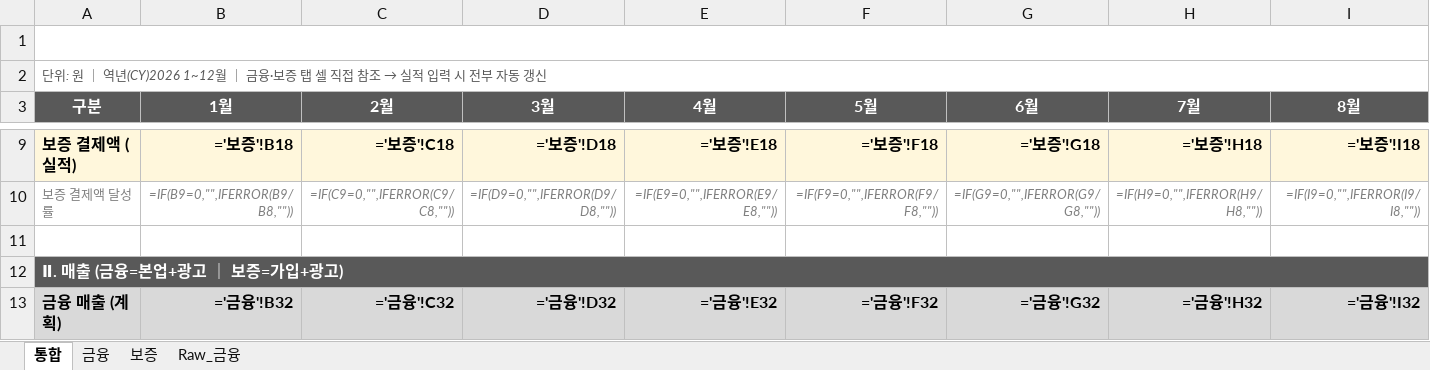
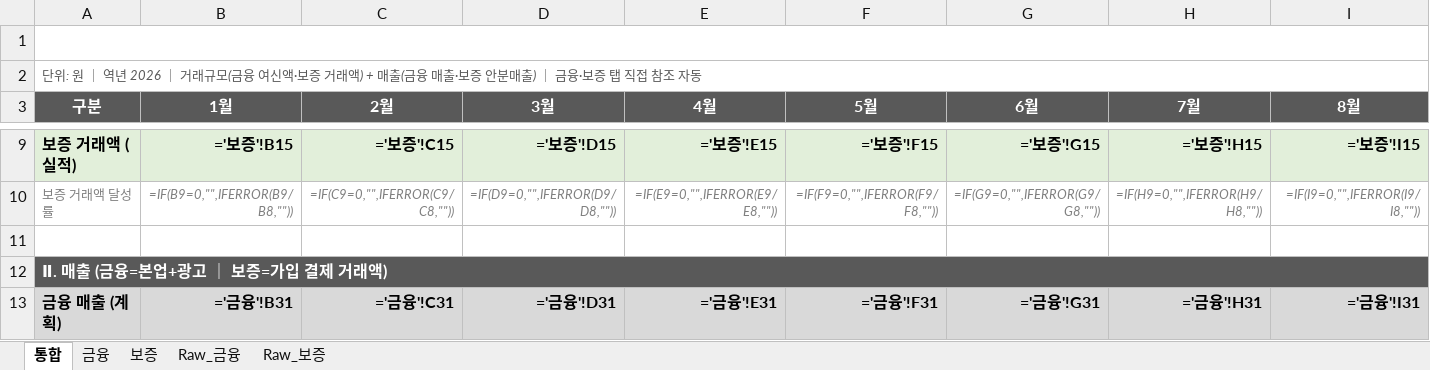
Before and after one commit to fosh-pse/CPF_Final-Project_Seungeun-Park, an Excel workbook: 2026_금융보증_통합_사업계획.xlsx, sheet 통합, drawn as a sheet; only a part is shown, gaps mark what is left out; values as stored, in another font and other column widths than the file's, no borders; formulas without a stored value are shown as written; the diff covers the shown part only; the diff names each change by its address in the sheet, - before the commit and + after, or states it on an @@ line.

```diff
--- a/2026_금융보증_통합_사업계획.xlsx (sheet 통합)
+++ b/2026_금융보증_통합_사업계획.xlsx (sheet 통합)
+sheet tab: Raw_보증
@@ A2 (구분): …｜ 역년(CY)2026 1~12월 ｜ 금융·보증 탭 셀 직접 참조 → 실적 입력 시 전부 자동 갱신 → …｜ 역년 2026 ｜ 거래규모(금융 여신액·보증 거래액) + 매출(금융 매출·보증 안분매출) ｜ 금융·보증 탭 직접 참조 자동 @@
-A9 (구분): 보증 결제액 (실적)
+A9 (구분): 보증 거래액 (실적)
-A9:I9 fill: #FFF7DC
+A9:I9 fill: #E2EFDA
-B9 (1월): ='보증'!B18
+B9 (1월): ='보증'!B15
-C9 (2월): ='보증'!C18
+C9 (2월): ='보증'!C15
-D9 (3월): ='보증'!D18
+D9 (3월): ='보증'!D15
-E9 (4월): ='보증'!E18
+E9 (4월): ='보증'!E15
-F9 (5월): ='보증'!F18
+F9 (5월): ='보증'!F15
-G9 (6월): ='보증'!G18
+G9 (6월): ='보증'!G15
-H9 (7월): ='보증'!H18
+H9 (7월): ='보증'!H15
-I9 (8월): ='보증'!I18
+I9 (8월): ='보증'!I15
-A10 (구분): 보증 결제액 달성률
+A10 (구분): 보증 거래액 달성률
-A12 (구분): Ⅱ. 매출 (금융=본업+광고 ｜ 보증=가입+광고)
+A12 (구분): Ⅱ. 매출 (금융=본업+광고 ｜ 보증=가입 결제 거래액)
-B13 (1월): ='금융'!B32
+B13 (1월): ='금융'!B31
-C13 (2월): ='금융'!C32
+C13 (2월): ='금융'!C31
-D13 (3월): ='금융'!D32
+D13 (3월): ='금융'!D31
-E13 (4월): ='금융'!E32
+E13 (4월): ='금융'!E31
-F13 (5월): ='금융'!F32
+F13 (5월): ='금융'!F31
-G13 (6월): ='금융'!G32
+G13 (6월): ='금융'!G31
-H13 (7월): ='금융'!H32
+H13 (7월): ='금융'!H31
-I13 (8월): ='금융'!I32
+I13 (8월): ='금융'!I31
```
Also changed, not shown: 65 edited cells and cell formats elsewhere in this sheet, sheet Raw_금융, sheet 보증, sheet 금융.
